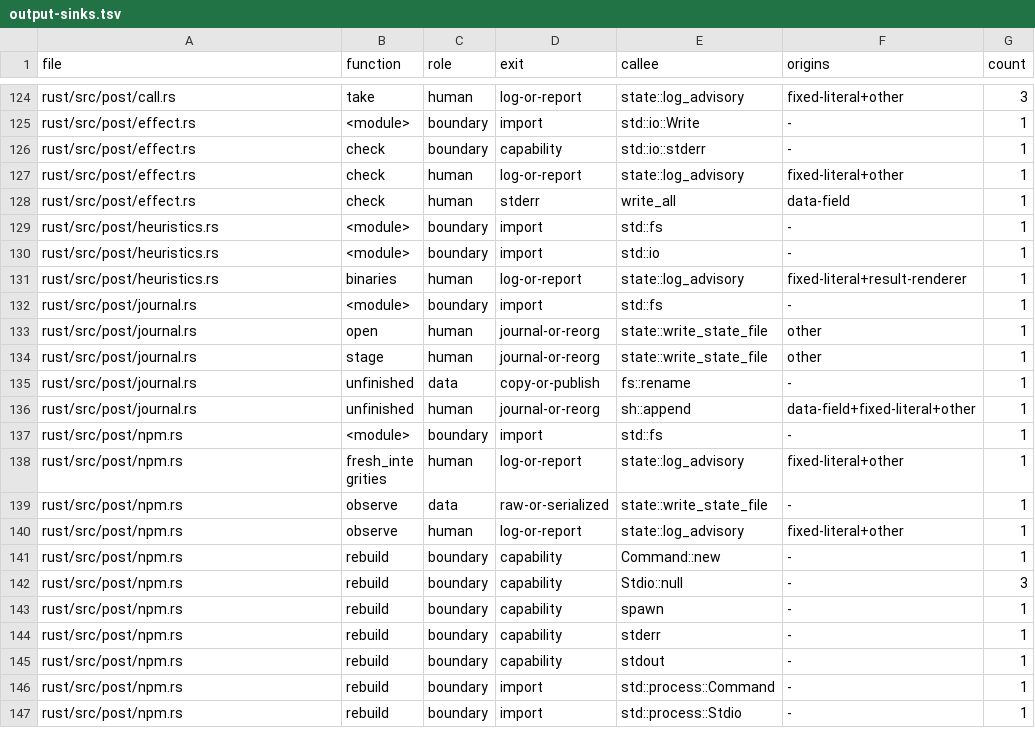
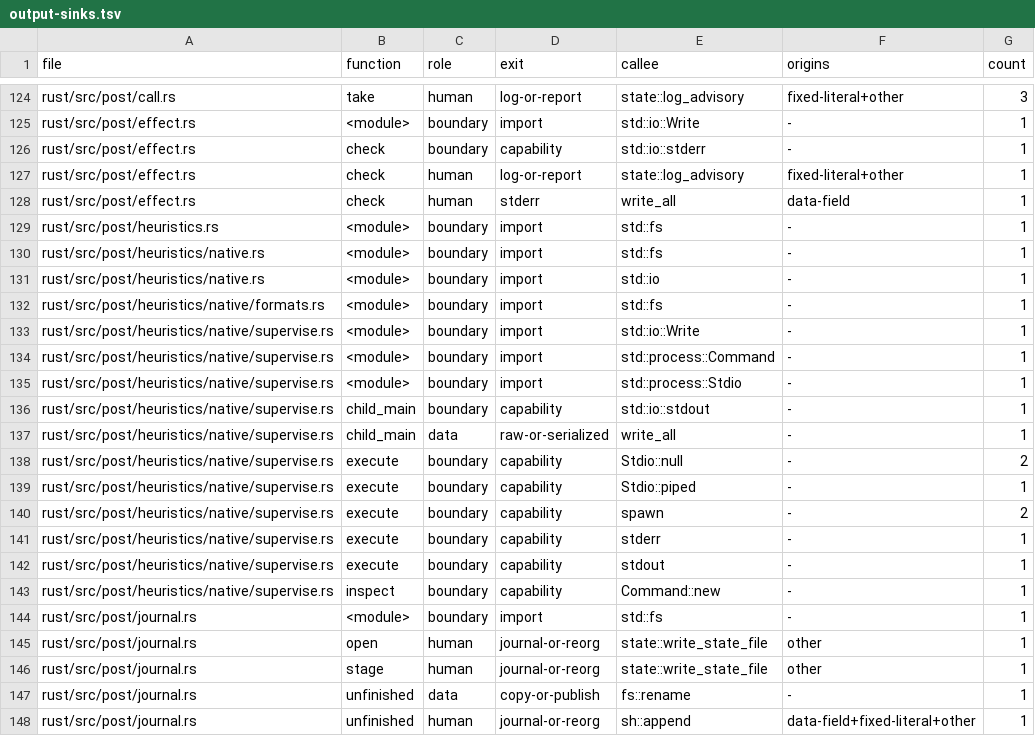
Before and after one commit to aldegad/safedeps, a TSV file: scripts/measure/output-sinks.tsv, drawn as a sheet; only a part is shown, gaps mark what is left out; the shorter side is filled out with more unchanged rows.

Commit message:
fix(post): bound native image inspection and preserve rollback decisions

```diff
--- a/scripts/measure/output-sinks.tsv
+++ b/scripts/measure/output-sinks.tsv
@@ -129,4 +129,16 @@ rust/src/post/effect.rs	check	human	stderr	write_all	data-field	1
 rust/src/post/heuristics.rs	<module>	boundary	import	std::fs	-	1
-rust/src/post/heuristics.rs	<module>	boundary	import	std::io	-	1
-rust/src/post/heuristics.rs	binaries	human	log-or-report	state::log_advisory	fixed-literal+result-renderer	1
+rust/src/post/heuristics/native.rs	<module>	boundary	import	std::fs	-	1
+rust/src/post/heuristics/native.rs	<module>	boundary	import	std::io	-	1
+rust/src/post/heuristics/native/formats.rs	<module>	boundary	import	std::fs	-	1
+rust/src/post/heuristics/native/supervise.rs	<module>	boundary	import	std::io::Write	-	1
+rust/src/post/heuristics/native/supervise.rs	<module>	boundary	import	std::process::Command	-	1
+rust/src/post/heuristics/native/supervise.rs	<module>	boundary	import	std::process::Stdio	-	1
+rust/src/post/heuristics/native/supervise.rs	child_main	boundary	capability	std::io::stdout	-	1
+rust/src/post/heuristics/native/supervise.rs	child_main	data	raw-or-serialized	write_all	-	1
+rust/src/post/heuristics/native/supervise.rs	execute	boundary	capability	Stdio::null	-	2
+rust/src/post/heuristics/native/supervise.rs	execute	boundary	capability	Stdio::piped	-	1
+rust/src/post/heuristics/native/supervise.rs	execute	boundary	capability	spawn	-	2
+rust/src/post/heuristics/native/supervise.rs	execute	boundary	capability	stderr	-	1
+rust/src/post/heuristics/native/supervise.rs	execute	boundary	capability	stdout	-	1
+rust/src/post/heuristics/native/supervise.rs	inspect	boundary	capability	Command::new	-	1
 rust/src/post/journal.rs	<module>	boundary	import	std::fs	-	1
```
Also changed, not shown: 18 other files.
